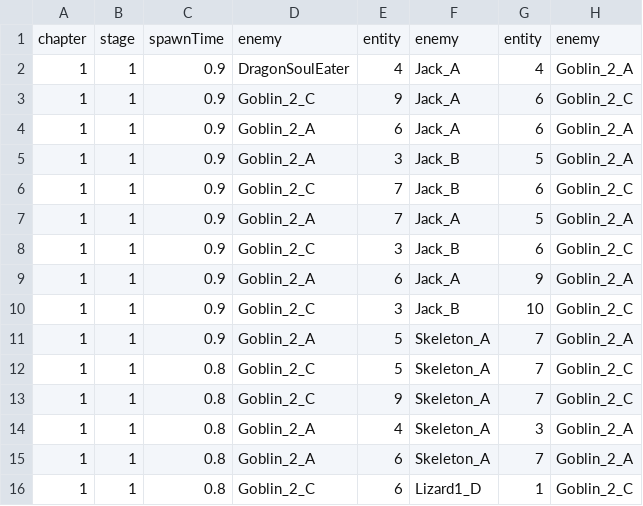
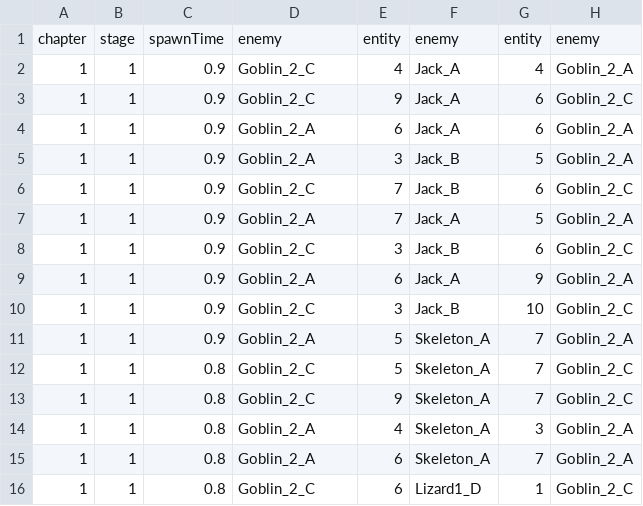
Before and after one commit to MozziDog/Prototype_2, a CSV file: Assets/Resources/waveDesign.csv, drawn as a sheet; only a part is shown; the diff names each change by its address in the sheet, - before the commit and + after, or states it on an @@ line.

```diff
--- a/Assets/Resources/waveDesign.csv
+++ b/Assets/Resources/waveDesign.csv
-D2: DragonSoulEater
+D2: Goblin_2_C
```
Also changed, not shown: 14 other files.
